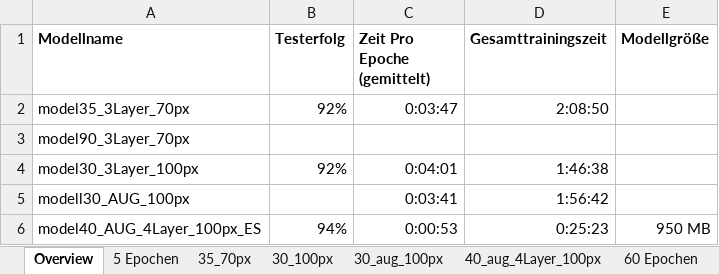
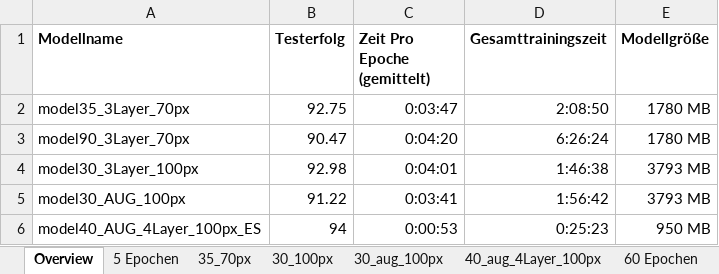
Before and after one commit to andreasbraig/Bildverarbeitung_Vorlesung, an Excel workbook: Abgabe/Model Doku Master.xlsx, sheet Overview, drawn as a sheet; values as stored, in another font and other column widths than the file's, no borders; charts and pictures not drawn; the diff names each change by its address in the sheet, - before the commit and + after, or states it on an @@ line.

```diff
--- a/Abgabe/Model Doku Master.xlsx (sheet Overview)
+++ b/Abgabe/Model Doku Master.xlsx (sheet Overview)
-B2 (Testerfolg): 92%
+B2 (Testerfolg): 92.75
-E2:E3 (Modellgröße): (empty)
+E2:E3 (Modellgröße): 1780 MB
-B3 (Testerfolg): (empty)
+B3 (Testerfolg): 90.47
-C3 (Zeit Pro Epoche (gemittelt)): (empty)
+C3 (Zeit Pro Epoche (gemittelt)): 0:04:20
-D3 (Gesamttrainingszeit): (empty)
+D3 (Gesamttrainingszeit): 6:26:24
-B4 (Testerfolg): 92%
+B4 (Testerfolg): 92.98
-E4:E5 (Modellgröße): (empty)
+E4:E5 (Modellgröße): 3793 MB
-A5 (Modellname): modell30_AUG_100px
+A5 (Modellname): model30_AUG_100px
-B5 (Testerfolg): (empty)
+B5 (Testerfolg): 91.22
-B6 (Testerfolg): 94%
+B6 (Testerfolg): 94
```
Also changed, not shown: other sheet tabs, charts or pictures, 11 other files.
